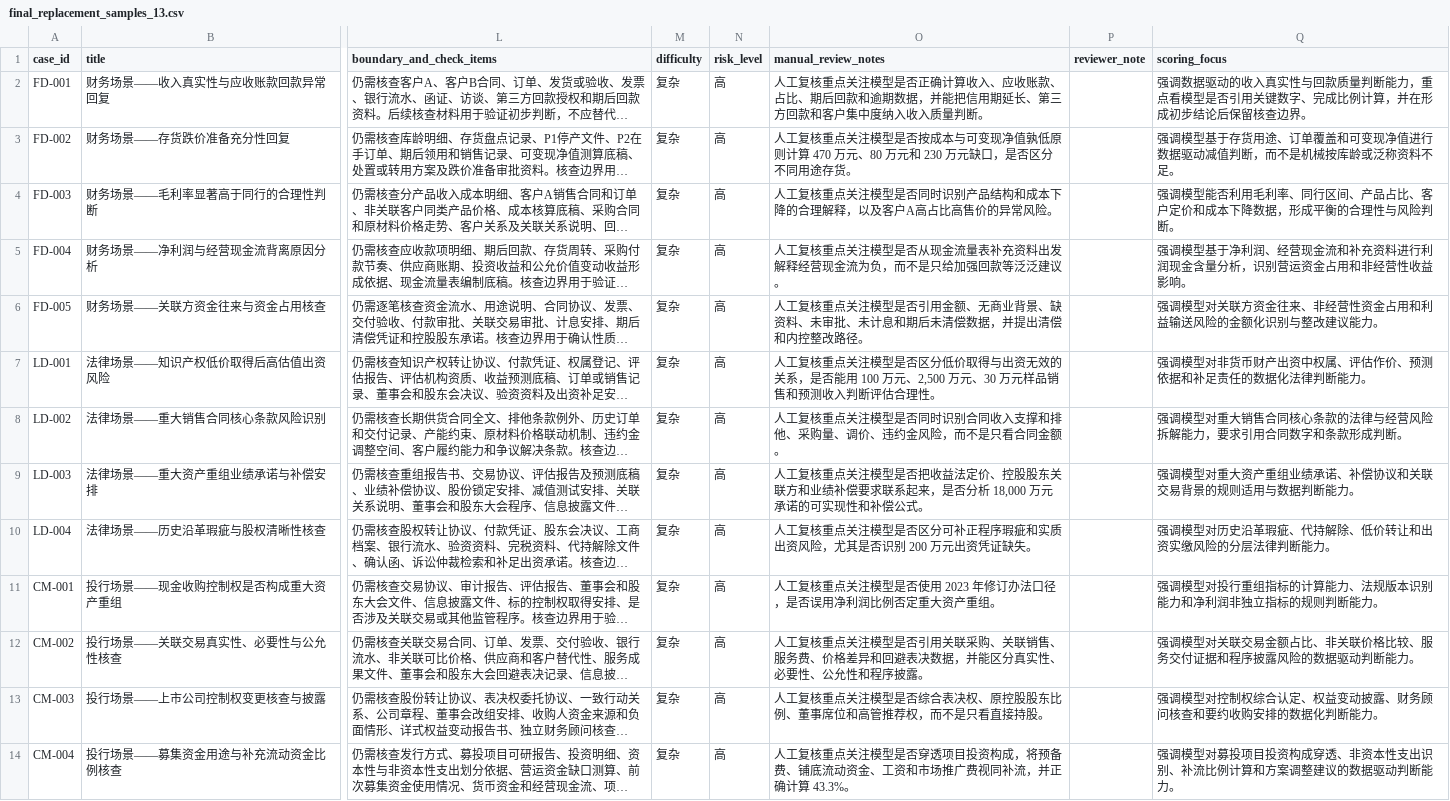
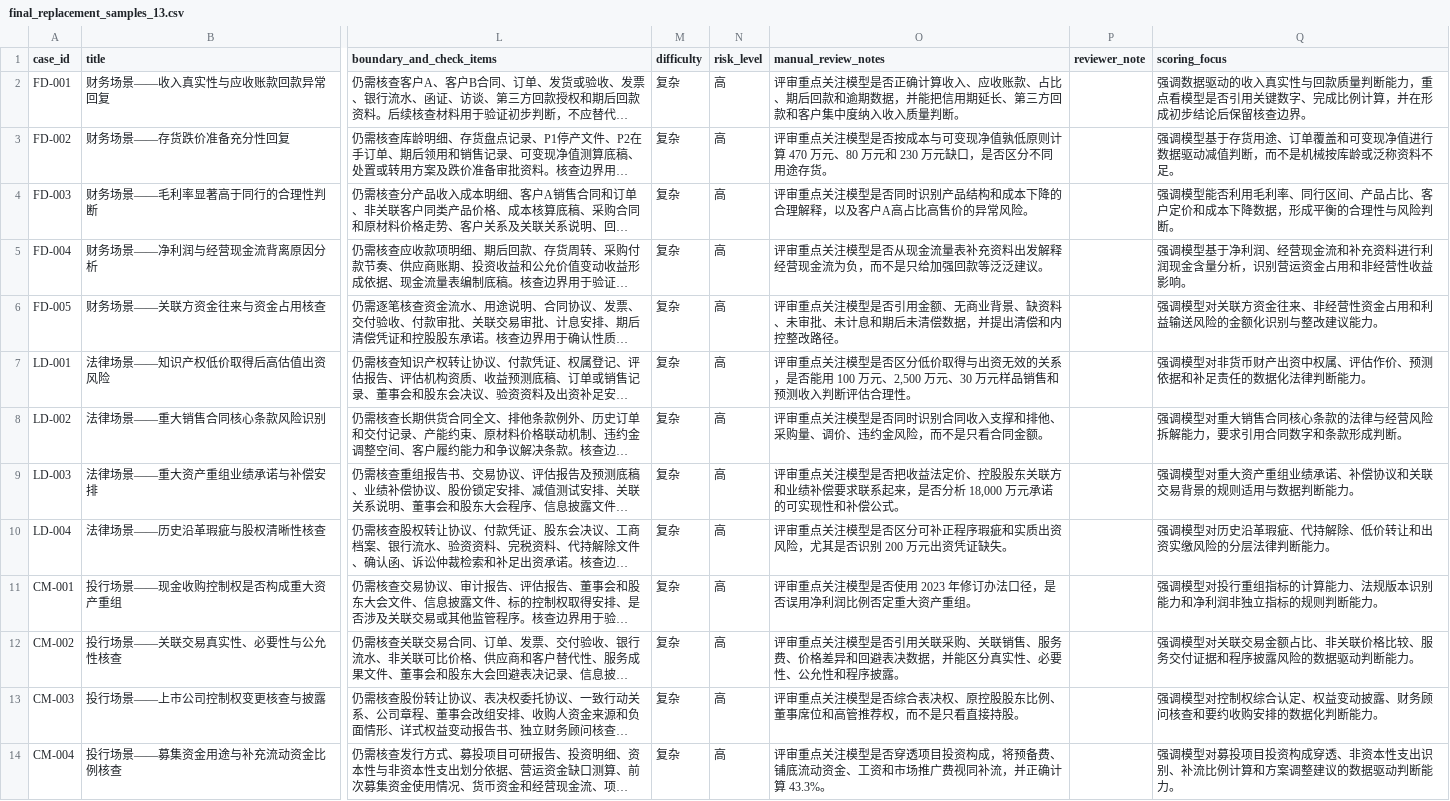
Before and after one commit to zwphhxx/finance_datasets_evaluation, a CSV file: data/final_replacement_samples_13.csv, drawn as a sheet; only a part is shown, gaps mark what is left out; long unchanged cells end in …; the diff names each change by its address in the sheet, - before the commit and + after, or states it on an @@ line.

```diff
--- a/data/final_replacement_samples_13.csv
+++ b/data/final_replacement_samples_13.csv
-O2 (manual_review_notes): 人工复核重点关注…
+O2 (manual_review_notes): 评审重点关注…
-O3 (manual_review_notes): 人工复核重点关注…
+O3 (manual_review_notes): 评审重点关注…
-O4 (manual_review_notes): 人工复核重点关注…
+O4 (manual_review_notes): 评审重点关注…
-O5 (manual_review_notes): 人工复核重点关注…
+O5 (manual_review_notes): 评审重点关注…
-O6 (manual_review_notes): 人工复核重点关注…
+O6 (manual_review_notes): 评审重点关注…
-O7 (manual_review_notes): 人工复核重点关注…
+O7 (manual_review_notes): 评审重点关注…
-O8 (manual_review_notes): 人工复核重点关注…
+O8 (manual_review_notes): 评审重点关注…
-O9 (manual_review_notes): 人工复核重点关注…
+O9 (manual_review_notes): 评审重点关注…
-O10 (manual_review_notes): 人工复核重点关注…
+O10 (manual_review_notes): 评审重点关注…
-O11 (manual_review_notes): 人工复核重点关注模型是否使用 2023 年修订办法口径，是否误用净利润比例否定重大资产重组。
+O11 (manual_review_notes): 评审重点关注模型是否使用 2023 年修订办法口径，是否误用净利润比例否定重大资产重组。
-O12 (manual_review_notes): 人工复核重点关注…
+O12 (manual_review_notes): 评审重点关注…
-O13 (manual_review_notes): 人工复核重点关注…
+O13 (manual_review_notes): 评审重点关注…
-O14 (manual_review_notes): 人工复核重点关注…
+O14 (manual_review_notes): 评审重点关注…
```
Also changed, not shown: 36 other files.
